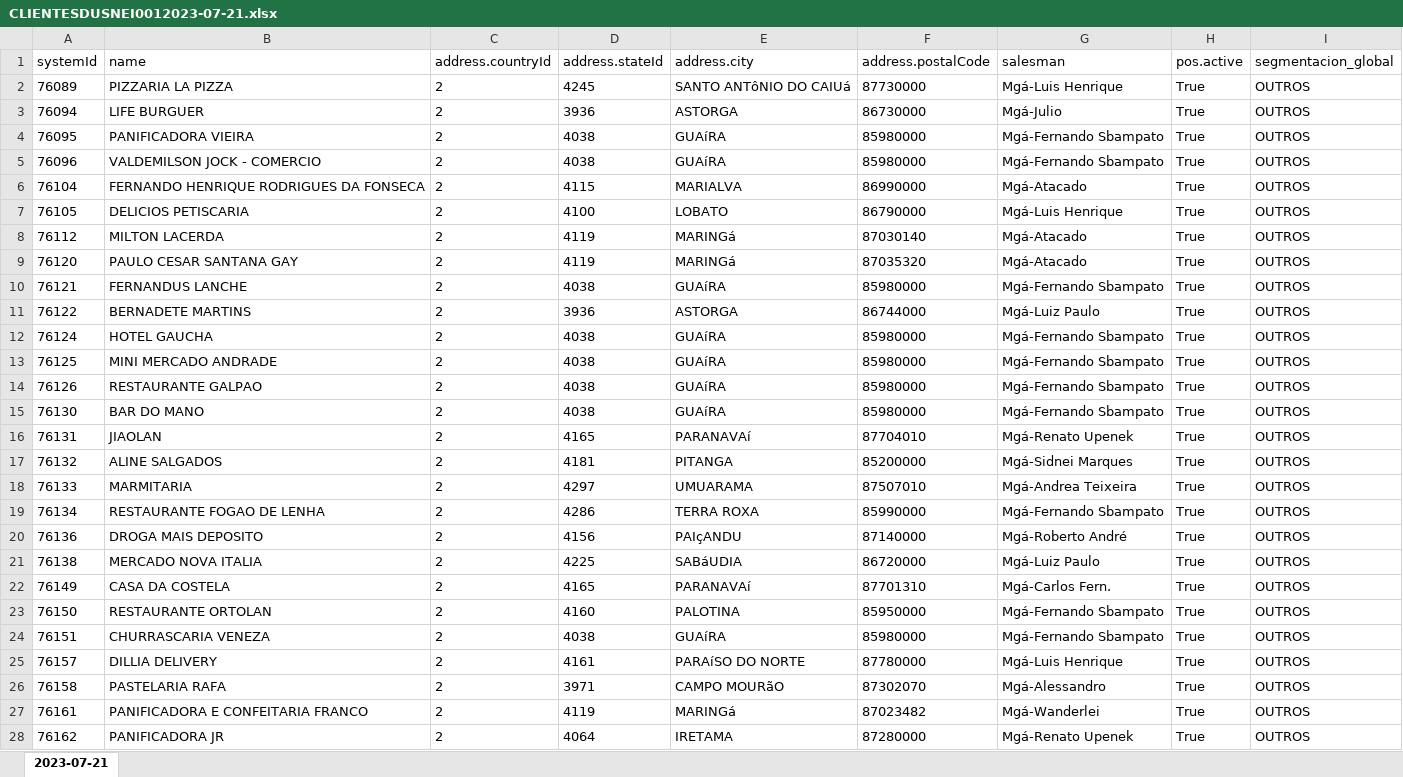
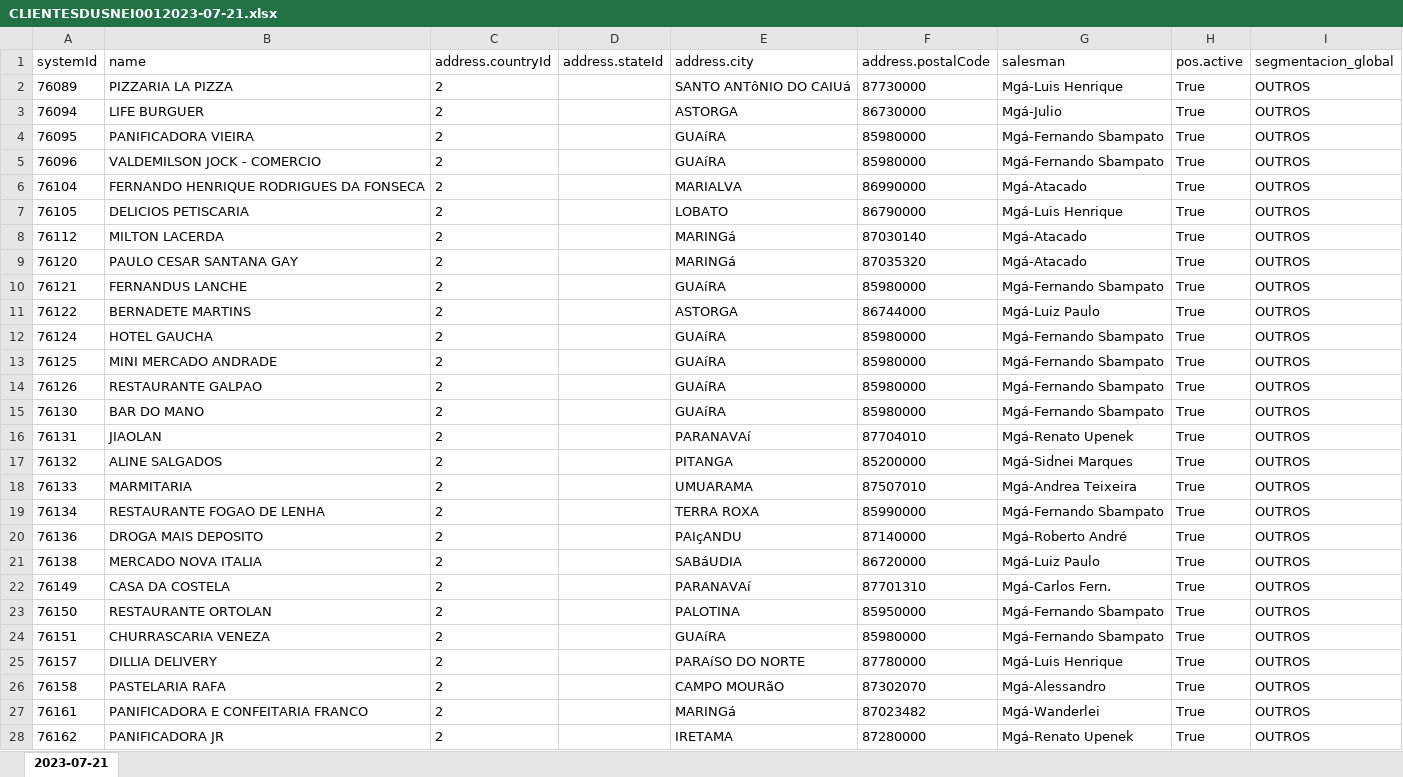
Before and after one commit to MarceloGalliDev/mccain-automation, an Excel workbook: app/data/2023-07-21/CLIENTESDUSNEI0012023-07-21.xlsx, sheet 2023-07-21, drawn as a sheet; only a part is shown; values as stored, in another font and other column widths than the file's, no borders; the diff covers the shown part only; the diff names each change by its address in the sheet, - before the commit and + after, or states it on an @@ line.

```diff
--- a/app/data/2023-07-21/CLIENTESDUSNEI0012023-07-21.xlsx (sheet 2023-07-21)
+++ b/app/data/2023-07-21/CLIENTESDUSNEI0012023-07-21.xlsx (sheet 2023-07-21)
-D2 (address.stateId): 4245
+D2 (address.stateId): (empty)
-D3 (address.stateId): 3936
+D3 (address.stateId): (empty)
-D4:D5 (address.stateId): 4038
+D4:D5 (address.stateId): (empty)
-D6 (address.stateId): 4115
+D6 (address.stateId): (empty)
-D7 (address.stateId): 4100
+D7 (address.stateId): (empty)
-D8:D9 (address.stateId): 4119
+D8:D9 (address.stateId): (empty)
-D10 (address.stateId): 4038
+D10 (address.stateId): (empty)
-D11 (address.stateId): 3936
+D11 (address.stateId): (empty)
-D12:D15 (address.stateId): 4038
+D12:D15 (address.stateId): (empty)
-D16 (address.stateId): 4165
+D16 (address.stateId): (empty)
-D17 (address.stateId): 4181
+D17 (address.stateId): (empty)
-D18 (address.stateId): 4297
+D18 (address.stateId): (empty)
-D19 (address.stateId): 4286
+D19 (address.stateId): (empty)
-D20 (address.stateId): 4156
+D20 (address.stateId): (empty)
-D21 (address.stateId): 4225
+D21 (address.stateId): (empty)
-D22 (address.stateId): 4165
+D22 (address.stateId): (empty)
-D23 (address.stateId): 4160
+D23 (address.stateId): (empty)
-D24 (address.stateId): 4038
+D24 (address.stateId): (empty)
-D25 (address.stateId): 4161
+D25 (address.stateId): (empty)
-D26 (address.stateId): 3971
+D26 (address.stateId): (empty)
-D27 (address.stateId): 4119
+D27 (address.stateId): (empty)
-D28 (address.stateId): 4064
+D28 (address.stateId): (empty)
```
Also changed, not shown: 1 added row and 8 edited cells elsewhere in this sheet, app/data/2023-07-21/CLIENTESDUSNEI0022023-07-21.xlsx, app/data/2023-07-21/CLIENTESDUSNEI0032023-07-21.xlsx, 4 other files.
